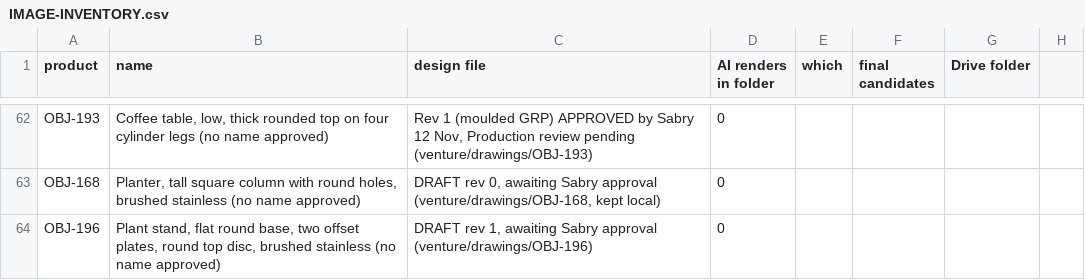
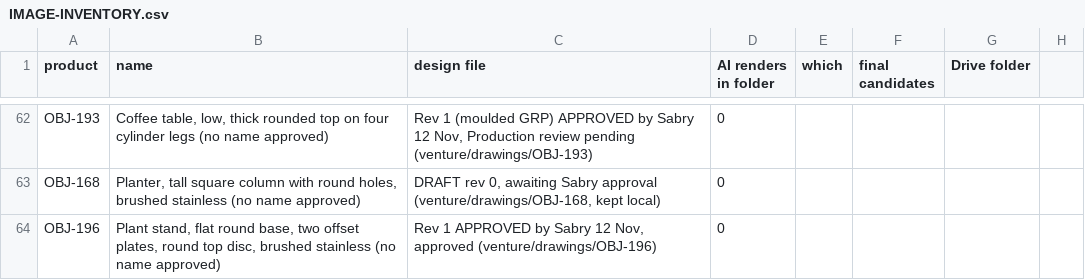
Before and after one commit to amrsabry303/OBJEKT, a CSV file: plan/IMAGE-INVENTORY.csv, drawn as a sheet; only a part is shown, gaps mark what is left out.

```diff
--- a/plan/IMAGE-INVENTORY.csv
+++ b/plan/IMAGE-INVENTORY.csv
@@ -63,2 +63,2 @@ OBJ-193,"Coffee table, low, thick rounded top on four cylinder legs (no name app
 OBJ-168,"Planter, tall square column with round holes, brushed stainless (no name approved)","DRAFT rev 0, awaiting Sabry approval (venture/drawings/OBJ-168, kept local)",0,,,
-OBJ-196,"Plant stand, flat round base, two offset plates, round top disc, brushed stainless (no name approved)","DRAFT rev 1, awaiting Sabry approval (venture/drawings/OBJ-196)",0,,,
+OBJ-196,"Plant stand, flat round base, two offset plates, round top disc, brushed stainless (no name approved)","Rev 1 APPROVED by Sabry 12 Nov, approved (venture/drawings/OBJ-196)",0,,,
```
Also changed, not shown: 12 other files.
